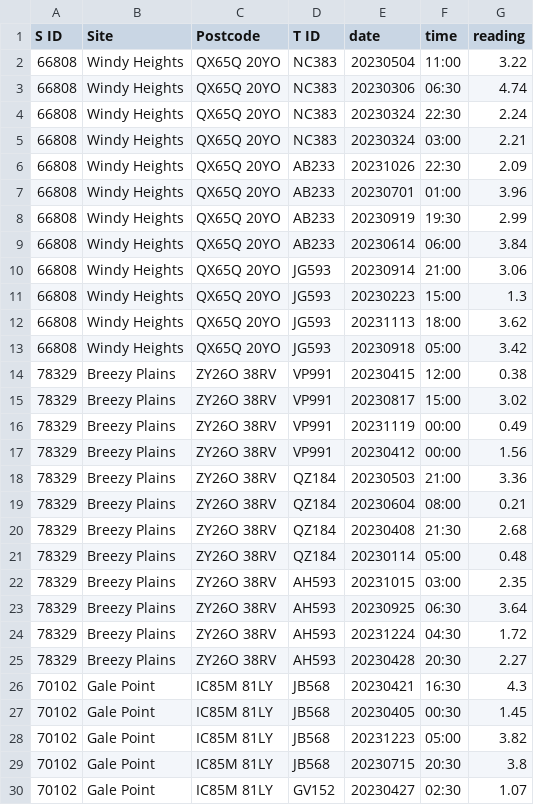
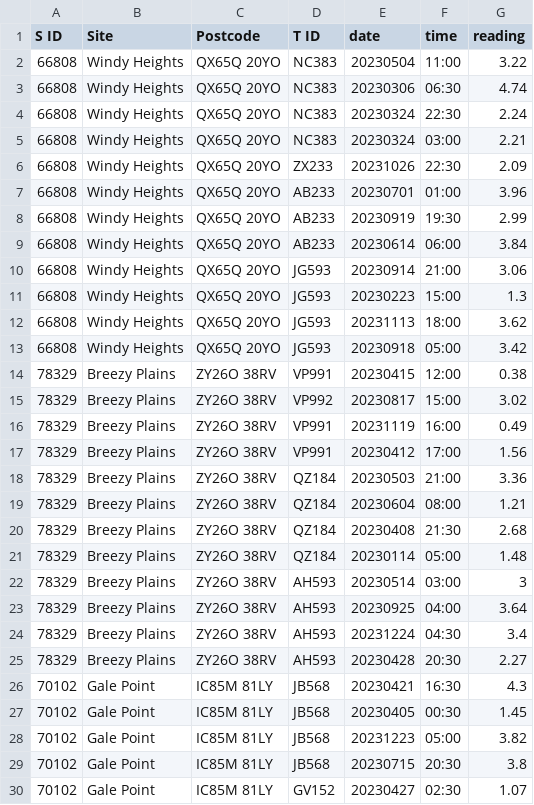
Before and after one commit to henrytomasnewby/Wind_Turbine_project, a CSV file: ImportingData/Wind.csv, drawn as a sheet; only a part is shown; the diff names each change by its address in the sheet, - before the commit and + after, or states it on an @@ line.

```diff
--- a/ImportingData/Wind.csv
+++ b/ImportingData/Wind.csv
-D6 (T ID): AB233
+D6 (T ID): ZX233
-D15 (T ID): VP991
+D15 (T ID): VP992
-F16 (time): 00:00
+F16 (time): 16:00
-F17 (time): 00:00
+F17 (time): 17:00
-G19 (reading): 0.21
+G19 (reading): 1.21
-G21 (reading): 0.48
+G21 (reading): 1.48
-E22 (date): 20231015
+E22 (date): 20230514
-G22 (reading): 2.35
+G22 (reading): 3
-F23 (time): 06:30
+F23 (time): 04:00
-G24 (reading): 1.72
+G24 (reading): 3.4
```
Also changed, not shown: Wind_validated.csv, 8 other files.
